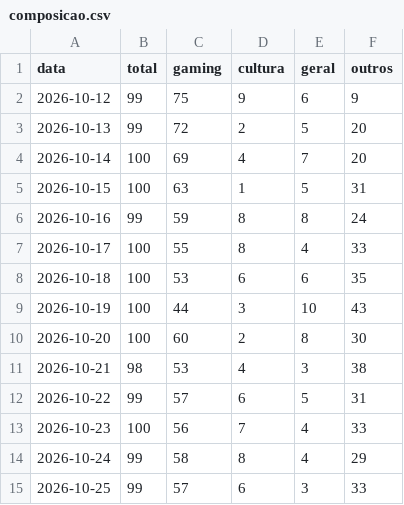
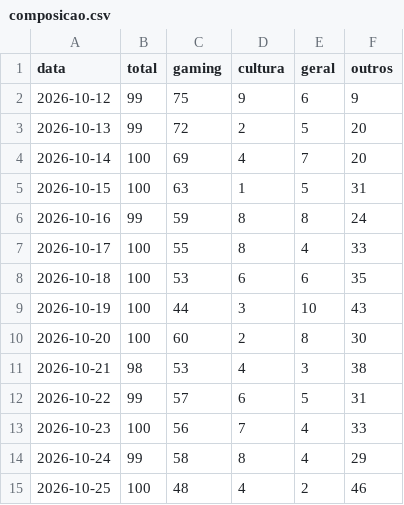
Before and after one commit to MiiguelSilvaa/gta6-hype, a CSV file: data/noticias/composicao.csv, drawn as a sheet.

```diff
--- a/data/noticias/composicao.csv
+++ b/data/noticias/composicao.csv
@@ -14,2 +14,2 @@ data,total,gaming,cultura,geral,outros
 2026-10-24,99,58,8,4,29
-2026-10-25,99,57,6,3,33
+2026-10-25,100,48,4,2,46
```
Also changed, not shown: 2 other files.
